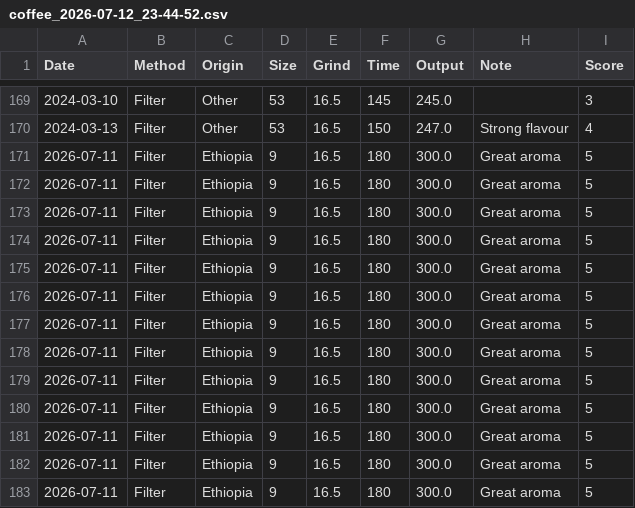
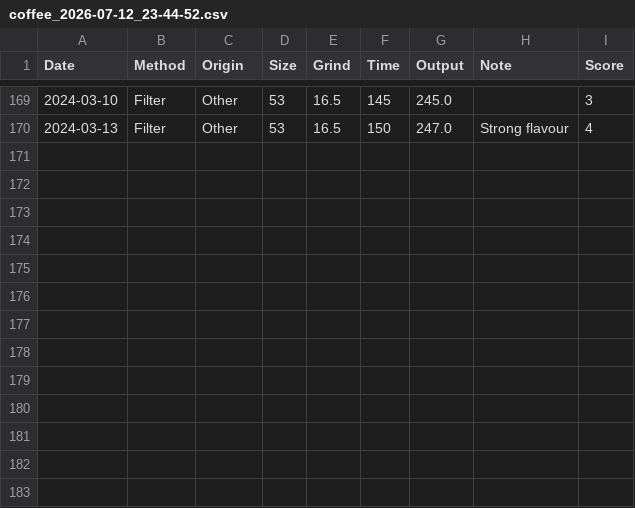
Before and after one commit to moscmh/coffee, a CSV file: data/backup/coffee_2026-07-12_23-44-52.csv, drawn as a sheet; only a part is shown, gaps mark what is left out; the diff names each change by its address in the sheet, - before the commit and + after, or states it on an @@ line.

```diff
--- a/data/backup/coffee_2026-07-12_23-44-52.csv
+++ b/data/backup/coffee_2026-07-12_23-44-52.csv
-row 171: 2026-07-11 | Filter | Ethiopia | 9 | 16.5 | 180 | 300.0 | Great aroma | 5
-row 172: 2026-07-11 | Filter | Ethiopia | 9 | 16.5 | 180 | 300.0 | Great aroma | 5
-row 173: 2026-07-11 | Filter | Ethiopia | 9 | 16.5 | 180 | 300.0 | Great aroma | 5
-row 174: 2026-07-11 | Filter | Ethiopia | 9 | 16.5 | 180 | 300.0 | Great aroma | 5
-row 175: 2026-07-11 | Filter | Ethiopia | 9 | 16.5 | 180 | 300.0 | Great aroma | 5
-row 176: 2026-07-11 | Filter | Ethiopia | 9 | 16.5 | 180 | 300.0 | Great aroma | 5
-row 177: 2026-07-11 | Filter | Ethiopia | 9 | 16.5 | 180 | 300.0 | Great aroma | 5
-row 178: 2026-07-11 | Filter | Ethiopia | 9 | 16.5 | 180 | 300.0 | Great aroma | 5
-row 179: 2026-07-11 | Filter | Ethiopia | 9 | 16.5 | 180 | 300.0 | Great aroma | 5
-row 180: 2026-07-11 | Filter | Ethiopia | 9 | 16.5 | 180 | 300.0 | Great aroma | 5
-row 181: 2026-07-11 | Filter | Ethiopia | 9 | 16.5 | 180 | 300.0 | Great aroma | 5
-row 182: 2026-07-11 | Filter | Ethiopia | 9 | 16.5 | 180 | 300.0 | Great aroma | 5
-row 183: 2026-07-11 | Filter | Ethiopia | 9 | 16.5 | 180 | 300.0 | Great aroma | 5
```
Also changed, not shown: 13 other files.
